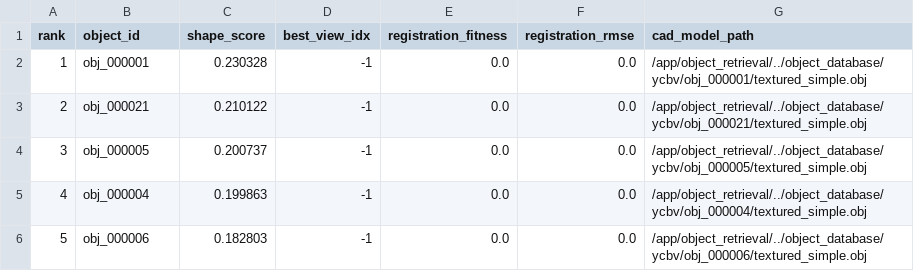
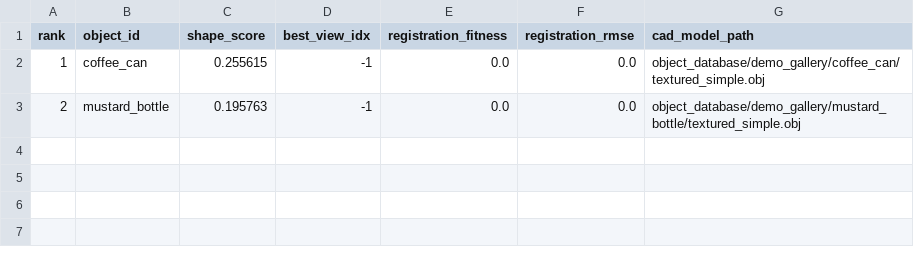
Before and after one commit to ThoLoib/LangOS-6D, a CSV file: pipeline_output/rankings_ulip.csv, drawn as a sheet.

```diff
--- a/pipeline_output/rankings_ulip.csv
+++ b/pipeline_output/rankings_ulip.csv
@@ -1,6 +1,3 @@
 rank,object_id,shape_score,best_view_idx,registration_fitness,registration_rmse,cad_model_path
-1,obj_000001,0.230328,-1,0.0,0.0,/app/object_retrieval/../object_database/ycbv/obj_000001/textured_simple.obj
-2,obj_000021,0.210122,-1,0.0,0.0,/app/object_retrieval/../object_database/ycbv/obj_000021/textured_simple.obj
-3,obj_000005,0.200737,-1,0.0,0.0,/app/object_retrieval/../object_database/ycbv/obj_000005/textured_simple.obj
-4,obj_000004,0.199863,-1,0.0,0.0,/app/object_retrieval/../object_database/ycbv/obj_000004/textured_simple.obj
-5,obj_000006,0.182803,-1,0.0,0.0,/app/object_retrieval/../object_database/ycbv/obj_000006/textured_simple.obj
+1,coffee_can,0.255615,-1,0.0,0.0,object_database/demo_gallery/coffee_can/textured_simple.obj
+2,mustard_bottle,0.195763,-1,0.0,0.0,object_database/demo_gallery/mustard_bottle/textured_simple.obj
```
Also changed, not shown: pipeline_output/rankings_clip.csv, pipeline_output/rankings_dino.csv, 5 other files.
